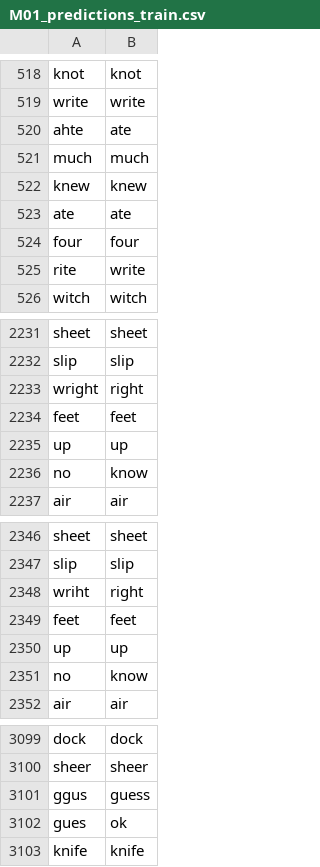
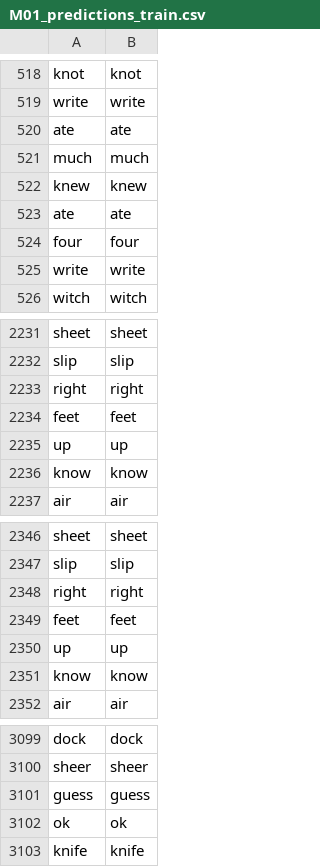
Before and after one commit to SlangLab-NU/torgo_inference_on_cluster, a CSV file: results/torgo_xlsr_finetune_M01/M01_predictions_train.csv, drawn as a sheet; only a part is shown, gaps mark what is left out; the diff covers the shown part only.

```diff
--- a/results/torgo_xlsr_finetune_M01/M01_predictions_train.csv
+++ b/results/torgo_xlsr_finetune_M01/M01_predictions_train.csv
@@ -519,3 +519,3 @@ knot,knot
 write,write
-ahte,ate
+ate,ate
 much,much
@@ -524,3 +524,3 @@ ate,ate
 four,four
-rite,write
+write,write
 witch,witch
@@ -2232,6 +2232,6 @@ sheet,sheet
 slip,slip
-wright,right
+right,right
 feet,feet
 up,up
-no,know
+know,know
 air,air
@@ -2347,6 +2347,6 @@ sheet,sheet
 slip,slip
-wriht,right
+right,right
 feet,feet
 up,up
-no,know
+know,know
 air,air
@@ -3100,4 +3100,4 @@ dock,dock
 sheer,sheer
-ggus,guess
-gues,ok
+guess,guess
+ok,ok
 knife,knife
```
Also changed, not shown: 143 edited cells elsewhere in this file, results/torgo_xlsr_finetune_M01/M01_predictions_test.csv, results/torgo_xlsr_finetune_M01/M01_predictions_validation.csv, 2 other files.
